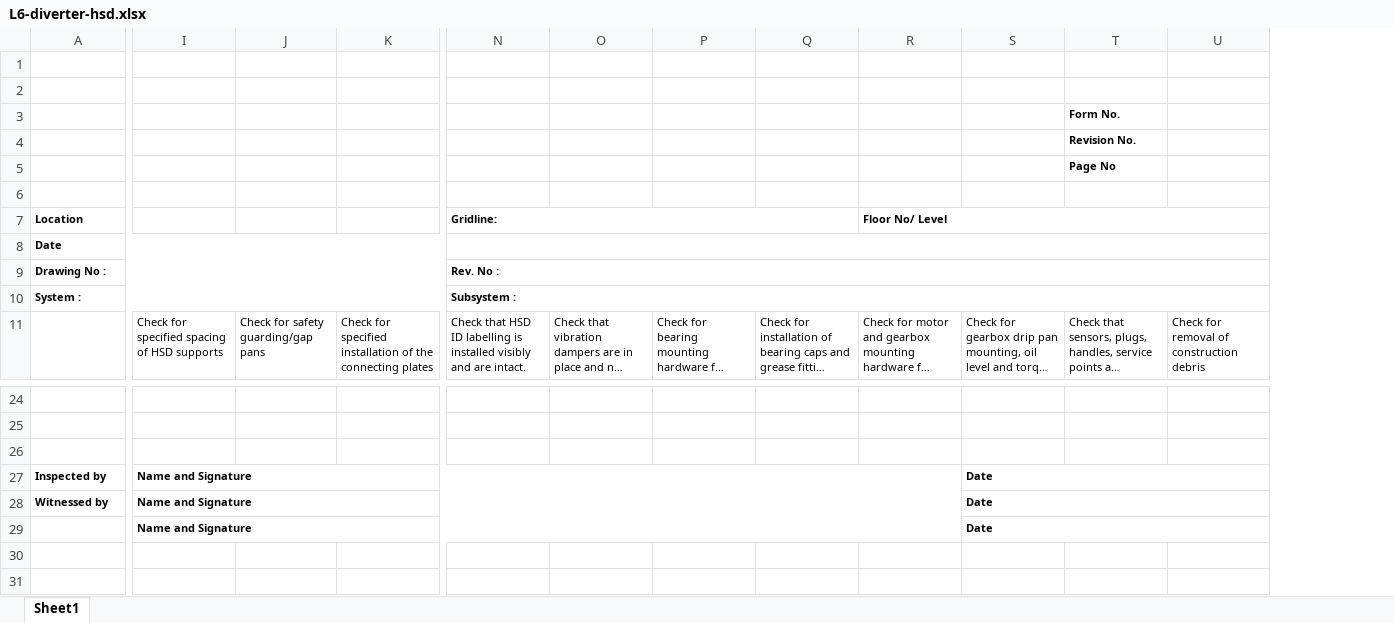
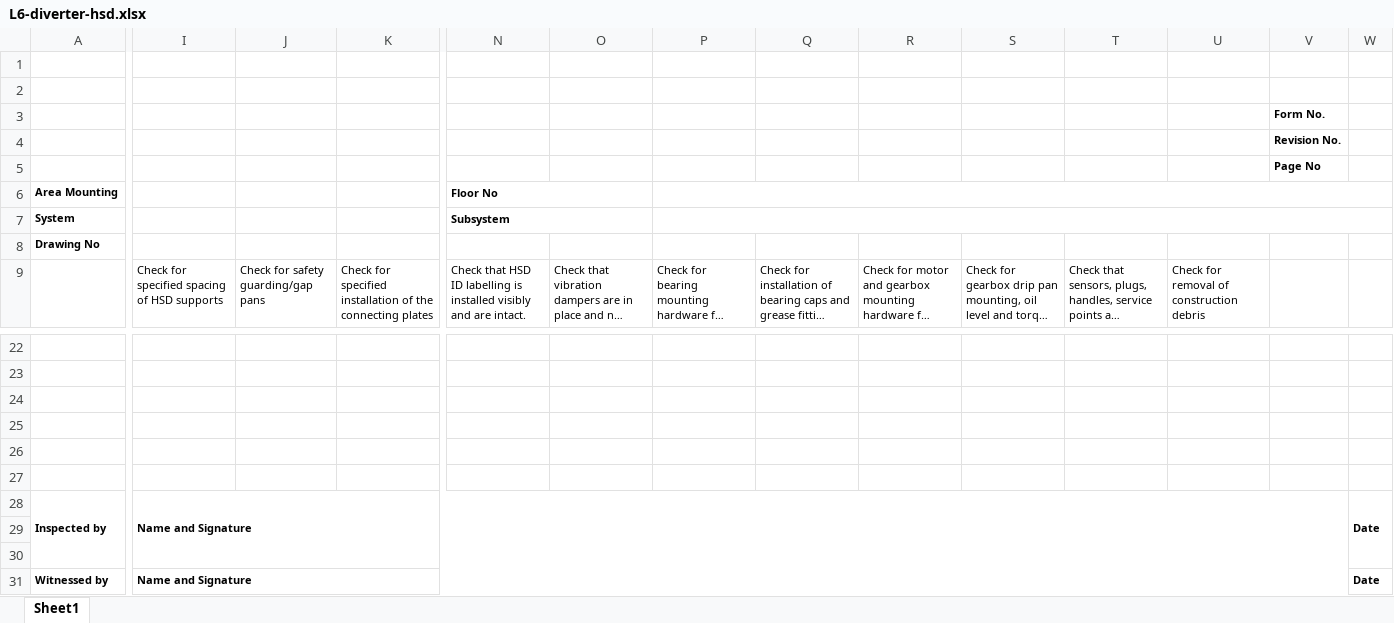
Before and after one commit to rock-mechanics/test-sheet-generator, an Excel workbook: template/L6-diverter-hsd.xlsx, sheet Sheet1, drawn as a sheet; only a part is shown, gaps mark what is left out; long unchanged cells end in …; values as stored, in another font and other column widths than the file's, no borders; removed rows and columns are numbered as before the commit, all else as after; rows hold the shown columns only; the diff covers the shown part only; the diff names each change by its address in the sheet, - before the commit and + after, or states it on an @@ line.

Commit message:
further divide sub system for each area mounting and template update

```diff
--- a/template/L6-diverter-hsd.xlsx (sheet Sheet1)
+++ b/template/L6-diverter-hsd.xlsx (sheet Sheet1)
+column V, row 3: Form No.
+column W, row 28: Date; row 31: Date
-row 3:  |  |  |  |  |  |  |  |  |  | Form No.
-row 4:  |  |  |  |  |  |  |  |  |  | Revision No.
-row 5:  |  |  |  |  |  |  |  |  |  | Page No
-row 7: Location |  |  |  | Gridline: |  |  |  | Floor No/ Level
+row 4:  |  |  |  |  |  |  |  |  |  |  |  | Revision No.
+row 5:  |  |  |  |  |  |  |  |  |  |  |  | Page No
+row 6: Area Mounting |  |  |  | Floor No
+row 7: System |  |  |  | Subsystem
-A8: Date
+A8: Drawing No
-A8:M8 merged
-N8:V8 merged
-row 9: Drawing No : |  |  |  | Rev. No :
-row 10: System : |  |  |  | Subsystem :
+row 25: (empty)
+row 26: (empty)
+row 27: (empty)
-I27:R27 merged
+I28:V30 merged
-S28: Date
+S28: (empty)
-S27:V27 merged
+row 29: (empty)
+row 30: (empty)
-I28:R28 merged
+I31:V31 merged
-S31: Date
+S31: (empty)
-S28:V28 merged
-row 29:  | Name and Signature |  |  |  |  |  |  |  | Date
```
Also changed, not shown: merged cells elsewhere in this sheet, template/L6-carousel.xlsx, template/L6-curve.xlsx, 15 other files.
